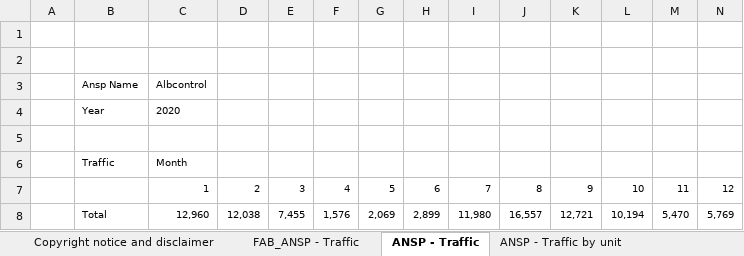
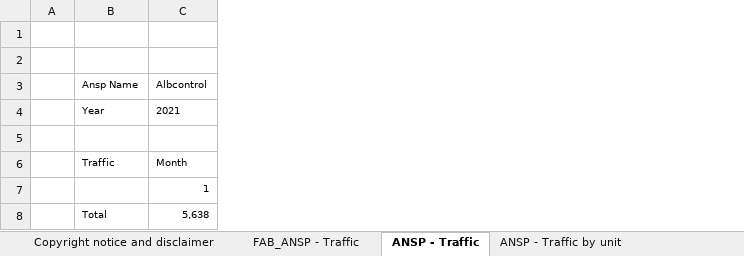
Before and after one commit to euctrl-pru/portal, an Excel workbook: static/download/xls/ACE_Monthly_Operational_Data.xlsx, sheet ANSP - Traffic, drawn as a sheet; only a part is shown; values as stored, in another font and other column widths than the file's, no borders; removed rows and columns are numbered as before the commit, all else as after; rows hold the shown columns only; the diff names each change by its address in the sheet, - before the commit and + after, or states it on an @@ line.

```diff
--- a/static/download/xls/ACE_Monthly_Operational_Data.xlsx (sheet ANSP - Traffic)
+++ b/static/download/xls/ACE_Monthly_Operational_Data.xlsx (sheet ANSP - Traffic)
-column D, row 7: 2
-column E, row 7: 3
-column F, row 7: 4
-column G, row 7: 5
-column H, row 7: 6
-column I, row 7: 7
-column J, row 7: 8
-column K, row 7: 9
-column L, row 7: 10
-column M, row 7: 11
-column N, row 7: 12
-C4: 2020
+C4: 2021
-row 8:  | Total | 12,960 | 12,038 | 7,455 | 1,576 | 2,069 | 2,899 | 11,980 | 16,557 | 12,721 | 10,194 | 5,470 | 5,769
+row 8:  | Total | 5,638
```
Also changed, not shown: sheet FAB_ANSP - Traffic, sheet ANSP - Flight Hours, sheet ANSP - Traffic by unit, sheet ANSP - Airport Movement, sheet ANSP - delayed flights > 15min, sheet ANSP - en-route delays > 15 min, 3 more sheets, 2 other files.
